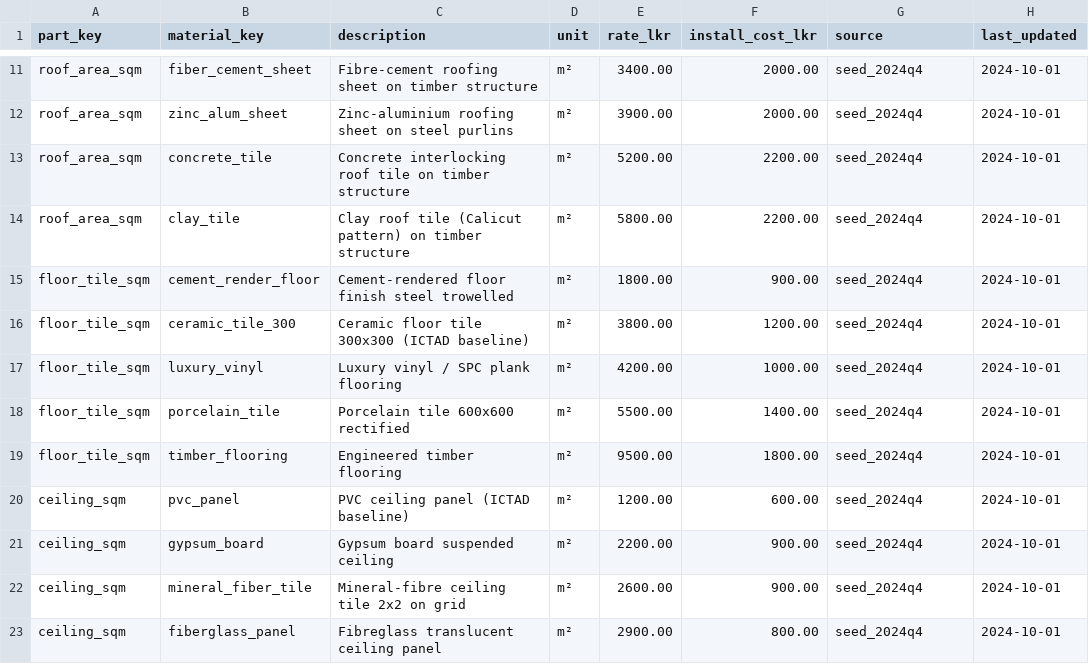
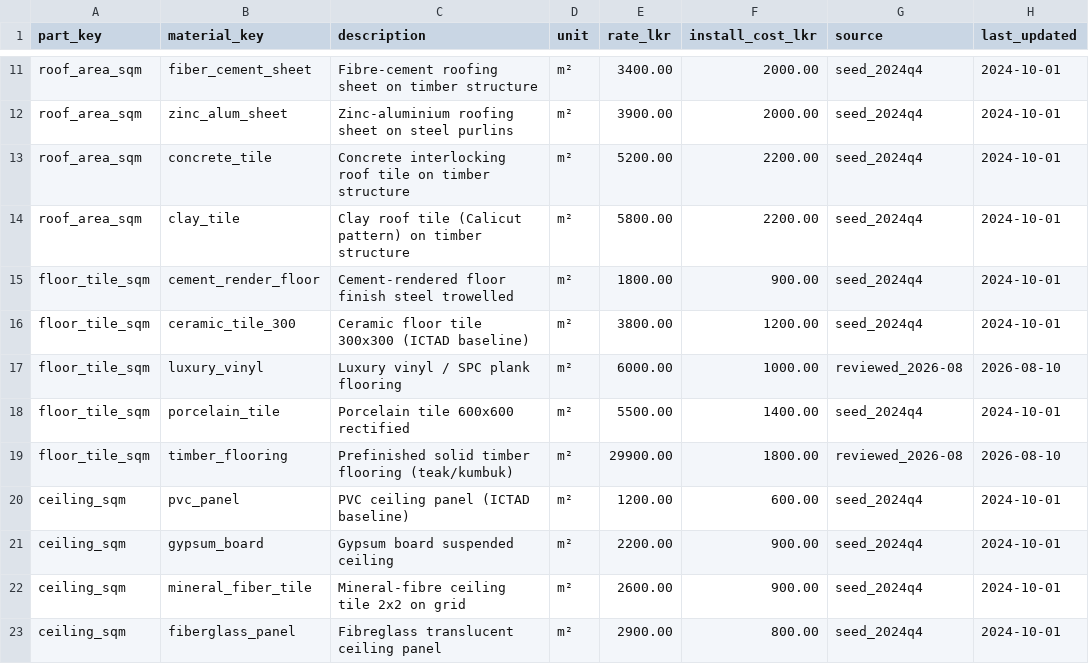
Before and after one commit to afaafhariri/R26-IT-117, a CSV file: cost-estimation/data/material_catalog/material_catalog.csv, drawn as a sheet; only a part is shown, gaps mark what is left out.

Commit message:
Add flooring materials and enhance scraping logic
- Updated current_prices.csv to include luxury vinyl and timber flooring prices.
- Expanded price_history.csv with detailed entries for luxury vinyl and timber flooring.
- Removed review_queue.csv as it is no longer needed.
- Introduced default material selections based on finish grades in material_catalog.py.
- Modified main.py to utilize default material selections for unselected parts.
- Enhanced scraping logic in scrape_stockpile.py to classify vinyl and wooden flooring correctly.
- Added tests for new flooring classifications and default material selections in test_materials.py.
- Implemented overlay merging logic to preserve existing data during partial runs in write_overlay function.

```diff
--- a/cost-estimation/data/material_catalog/material_catalog.csv
+++ b/cost-estimation/data/material_catalog/material_catalog.csv
@@ -16,5 +16,5 @@ floor_tile_sqm,cement_render_floor,Cement-rendered floor finish steel trowelled,
 floor_tile_sqm,ceramic_tile_300,Ceramic floor tile 300x300 (ICTAD baseline),m²,3800.00,1200.00,seed_2024q4,2024-10-01
-floor_tile_sqm,luxury_vinyl,Luxury vinyl / SPC plank flooring,m²,4200.00,1000.00,seed_2024q4,2024-10-01
+floor_tile_sqm,luxury_vinyl,Luxury vinyl / SPC plank flooring,m²,6000.00,1000.00,reviewed_2026-08,2026-08-10
 floor_tile_sqm,porcelain_tile,Porcelain tile 600x600 rectified,m²,5500.00,1400.00,seed_2024q4,2024-10-01
-floor_tile_sqm,timber_flooring,Engineered timber flooring,m²,9500.00,1800.00,seed_2024q4,2024-10-01
+floor_tile_sqm,timber_flooring,Prefinished solid timber flooring (teak/kumbuk),m²,29900.00,1800.00,reviewed_2026-08,2026-08-10
 ceiling_sqm,pvc_panel,PVC ceiling panel (ICTAD baseline),m²,1200.00,600.00,seed_2024q4,2024-10-01
```
Also changed, not shown: cost-estimation/data/scraped_prices/current_prices.csv, 7 other files.
